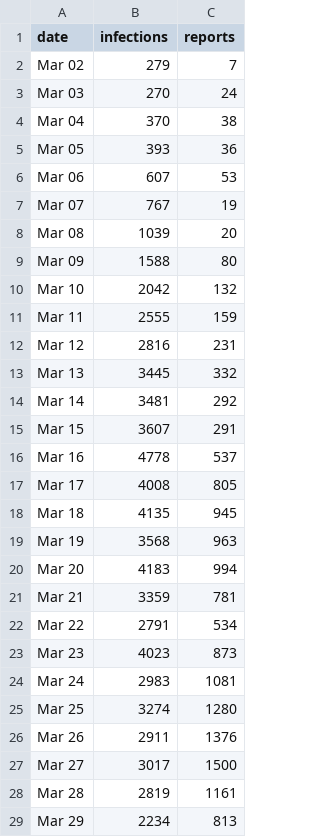
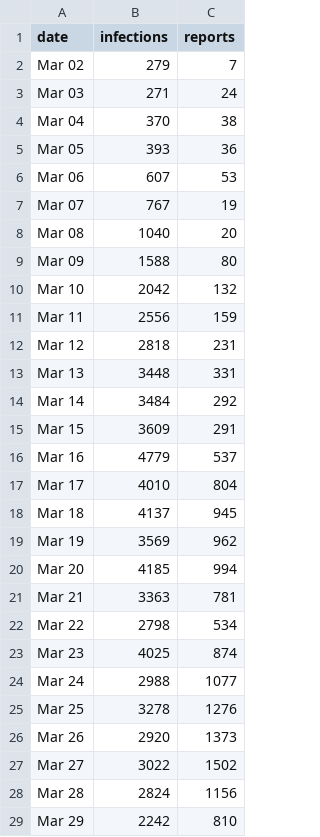
Before and after one commit to cvoegtle/coronaplayground, a CSV file: static/rki_latest.csv, drawn as a sheet; only a part is shown; the diff covers the shown part only.

Commit message:
aktuelle Daten von heute

```diff
--- a/static/rki_latest.csv
+++ b/static/rki_latest.csv
@@ -2,3 +2,3 @@ date, infections, reports
 Mar 02, 279, 7
-Mar 03, 270, 24
+Mar 03, 271, 24
 Mar 04, 370, 38
@@ -7,23 +7,23 @@ Mar 06, 607, 53
 Mar 07, 767, 19
-Mar 08, 1039, 20
+Mar 08, 1040, 20
 Mar 09, 1588, 80
 Mar 10, 2042, 132
-Mar 11, 2555, 159
-Mar 12, 2816, 231
-Mar 13, 3445, 332
-Mar 14, 3481, 292
-Mar 15, 3607, 291
-Mar 16, 4778, 537
-Mar 17, 4008, 805
-Mar 18, 4135, 945
-Mar 19, 3568, 963
-Mar 20, 4183, 994
-Mar 21, 3359, 781
-Mar 22, 2791, 534
-Mar 23, 4023, 873
-Mar 24, 2983, 1081
-Mar 25, 3274, 1280
-Mar 26, 2911, 1376
-Mar 27, 3017, 1500
-Mar 28, 2819, 1161
-Mar 29, 2234, 813
+Mar 11, 2556, 159
+Mar 12, 2818, 231
+Mar 13, 3448, 331
+Mar 14, 3484, 292
+Mar 15, 3609, 291
+Mar 16, 4779, 537
+Mar 17, 4010, 804
+Mar 18, 4137, 945
+Mar 19, 3569, 962
+Mar 20, 4185, 994
+Mar 21, 3363, 781
+Mar 22, 2798, 534
+Mar 23, 4025, 874
+Mar 24, 2988, 1077
+Mar 25, 3278, 1276
+Mar 26, 2920, 1373
+Mar 27, 3022, 1502
+Mar 28, 2824, 1156
+Mar 29, 2242, 810
```
Also changed, not shown: 1 added row and 94 edited cells elsewhere in this file.
